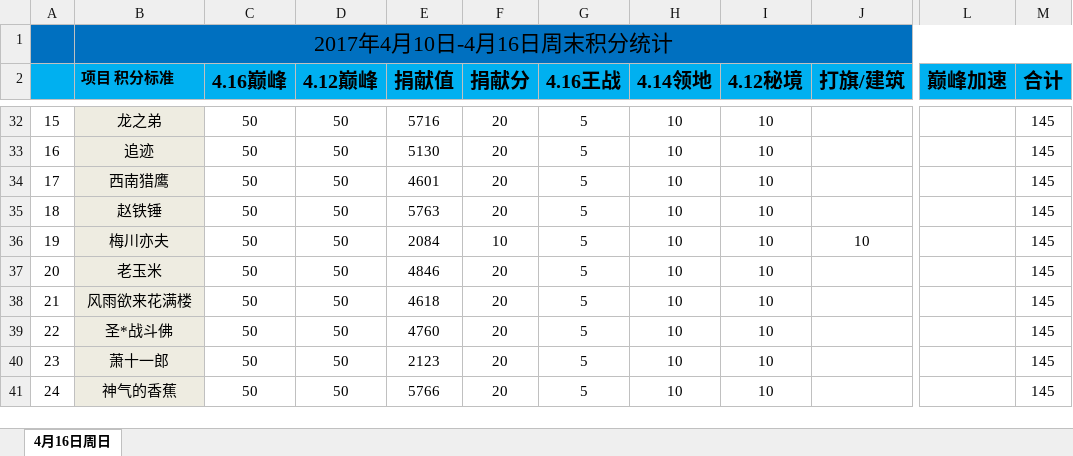
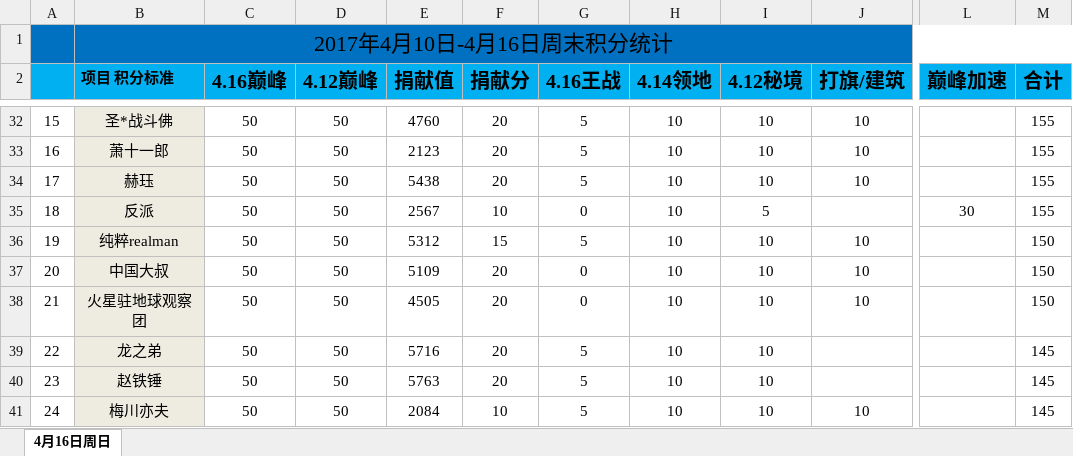
Before and after one commit to keenking/keenking.github.io, an Excel workbook: media/files/2017/04/16/416.xlsx, sheet 4月16日周日, drawn as a sheet; only a part is shown, gaps mark what is left out; values as stored, in another font and other column widths than the file's, no borders; the diff covers the shown part only; the diff names each change by its address in the sheet, - before the commit and + after, or states it on an @@ line.

```diff
--- a/media/files/2017/04/16/416.xlsx (sheet 4月16日周日)
+++ b/media/files/2017/04/16/416.xlsx (sheet 4月16日周日)
-B32 (项目 积分标准): 龙之弟
+B32 (项目 积分标准): 圣*战斗佛
-E32 (捐献值): 5716
+E32 (捐献值): 4760
-J32:J34 (打旗/建筑): (empty)
+J32:J34 (打旗/建筑): 10
-M32:M35 (合计): 145
+M32:M35 (合计): 155
-B33 (项目 积分标准): 追迹
+B33 (项目 积分标准): 萧十一郎
-E33 (捐献值): 5130
+E33 (捐献值): 2123
-B34 (项目 积分标准): 西南猎鹰
+B34 (项目 积分标准): 赫珏
-E34 (捐献值): 4601
+E34 (捐献值): 5438
-B35 (项目 积分标准): 赵铁锤
+B35 (项目 积分标准): 反派
-E35 (捐献值): 5763
+E35 (捐献值): 2567
-F35 (捐献分): 20
+F35 (捐献分): 10
-G35 (4.16王战): 5
+G35 (4.16王战): 0
-I35 (4.12秘境): 10
+I35 (4.12秘境): 5
-L35 (巅峰加速): (empty)
+L35 (巅峰加速): 30
-B36 (项目 积分标准): 梅川亦夫
+B36 (项目 积分标准): 纯粹realman
-E36 (捐献值): 2084
+E36 (捐献值): 5312
-F36 (捐献分): 10
+F36 (捐献分): 15
-M36:M38 (合计): 145
+M36:M38 (合计): 150
-B37 (项目 积分标准): 老玉米
+B37 (项目 积分标准): 中国大叔
-E37 (捐献值): 4846
+E37 (捐献值): 5109
-G37:G38 (4.16王战): 5
+G37:G38 (4.16王战): 0
-J37:J38 (打旗/建筑): (empty)
+J37:J38 (打旗/建筑): 10
-B38 (项目 积分标准): 风雨欲来花满楼
+B38 (项目 积分标准): 火星驻地球观察团
-E38 (捐献值): 4618
+E38 (捐献值): 4505
-B39 (项目 积分标准): 圣*战斗佛
+B39 (项目 积分标准): 龙之弟
-E39 (捐献值): 4760
+E39 (捐献值): 5716
-B40 (项目 积分标准): 萧十一郎
+B40 (项目 积分标准): 赵铁锤
-E40 (捐献值): 2123
+E40 (捐献值): 5763
-B41 (项目 积分标准): 神气的香蕉
+B41 (项目 积分标准): 梅川亦夫
-E41 (捐献值): 5766
+E41 (捐献值): 2084
-F41 (捐献分): 20
+F41 (捐献分): 10
-J41 (打旗/建筑): (empty)
+J41 (打旗/建筑): 10
```
Also changed, not shown: 1 added row, 1 removed row and 184 edited cells elsewhere in this sheet, formulas that keep their value, 1 other file.
